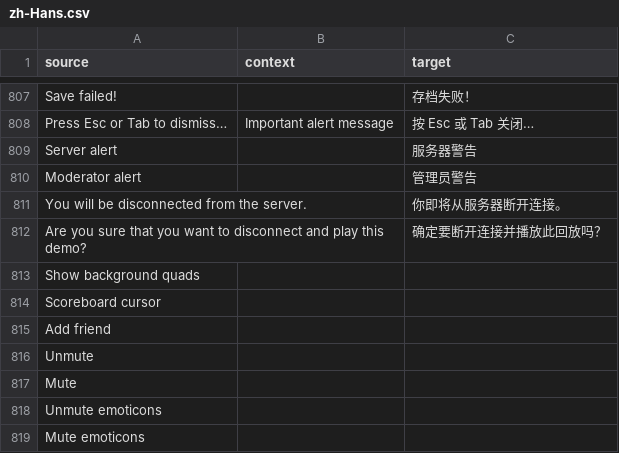
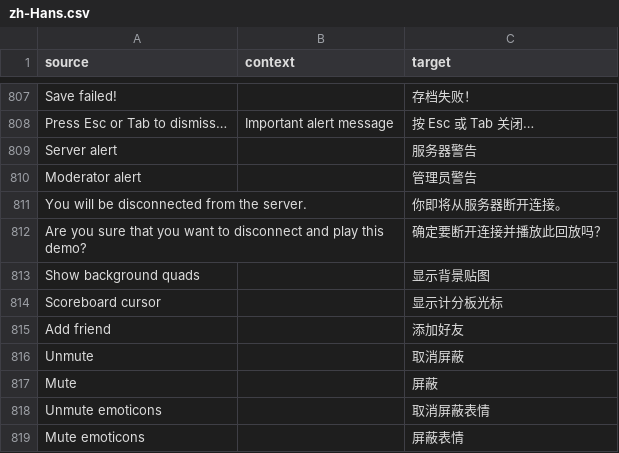
Before and after one commit to ddnet/ddnet-translations, a CSV file: ddnet/zh-Hans.csv, drawn as a sheet; only a part is shown, gaps mark what is left out.

Commit message:
Translated using Weblate (Chinese (Simplified Han script))
Currently translated at 100.0% (818 of 818 strings)

Translation: DDNet/DDNet
Translate-URL: https://hosted.weblate.org/projects/ddnet/ddnet/zh_Hans/

```diff
--- a/ddnet/zh-Hans.csv
+++ b/ddnet/zh-Hans.csv
@@ -812,8 +812,8 @@
 "Are you sure that you want to disconnect and play this demo?","","确定要断开连接并播放此回放吗？"
-"Show background quads","",""
-"Scoreboard cursor","",""
-"Add friend","",""
-"Unmute","",""
-"Mute","",""
-"Unmute emoticons","",""
-"Mute emoticons","",""
+"Show background quads","","显示背景贴图"
+"Scoreboard cursor","","显示计分板光标"
+"Add friend","","添加好友"
+"Unmute","","取消屏蔽"
+"Mute","","屏蔽"
+"Unmute emoticons","","取消屏蔽表情"
+"Mute emoticons","","屏蔽表情"
```
